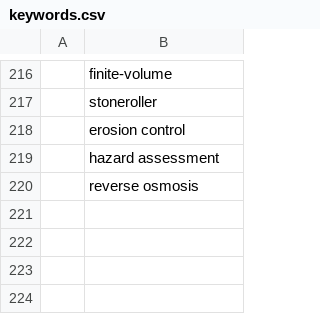
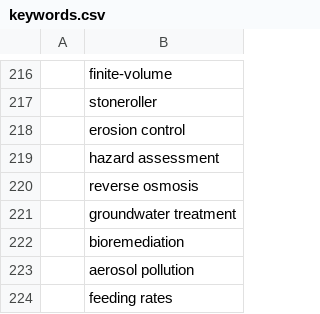
Before and after one commit to feedpapers/limnopapers, a CSV file: limnopapers/keywords.csv, drawn as a sheet; only a part is shown, gaps mark what is left out; the diff names each change by its address in the sheet, - before the commit and + after, or states it on an @@ line.

Commit message:
add to ignore keywords

```diff
--- a/limnopapers/keywords.csv
+++ b/limnopapers/keywords.csv
+row 221:  | groundwater treatment
+row 222:  | bioremediation
+row 223:  | aerosol pollution
+row 224:  | feeding rates
```
Also changed, not shown: log.csv.
